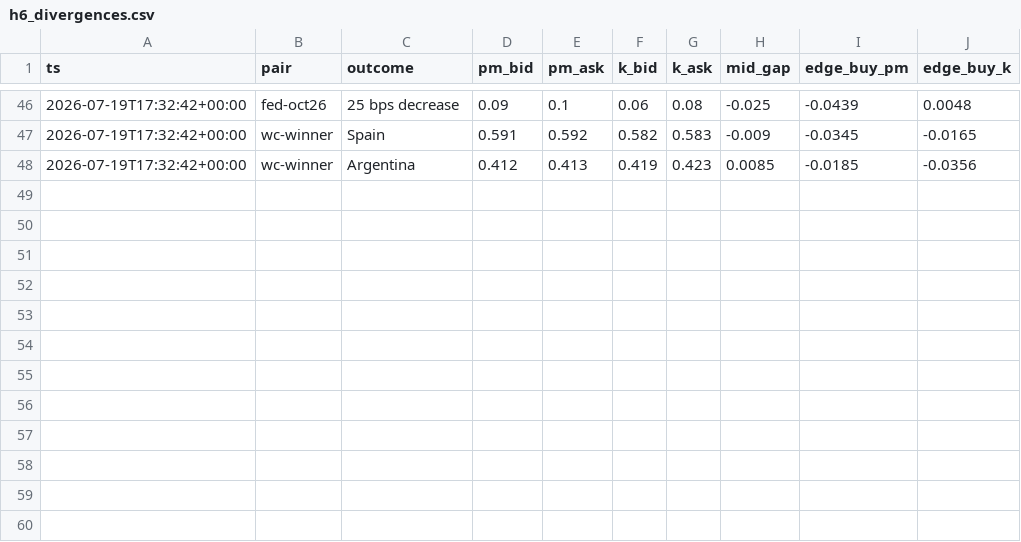
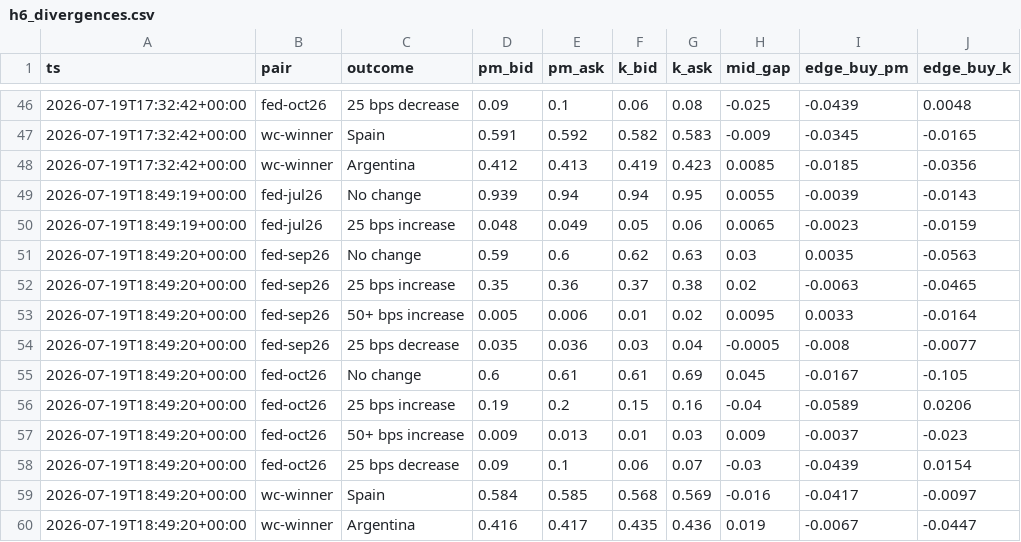
Before and after one commit to d1mplee/test_Pol, a CSV file: data/h6_divergences.csv, drawn as a sheet; only a part is shown, gaps mark what is left out; the diff names each change by its address in the sheet, - before the commit and + after, or states it on an @@ line.

```diff
--- a/data/h6_divergences.csv
+++ b/data/h6_divergences.csv
+row 49: 2026-07-19T18:49:19+00:00 | fed-jul26 | No change | 0.939 | 0.94 | 0.94 | 0.95 | 0.0055 | -0.0039 | -0.0143
+row 50: 2026-07-19T18:49:19+00:00 | fed-jul26 | 25 bps increase | 0.048 | 0.049 | 0.05 | 0.06 | 0.0065 | -0.0023 | -0.0159
+row 51: 2026-07-19T18:49:20+00:00 | fed-sep26 | No change | 0.59 | 0.6 | 0.62 | 0.63 | 0.03 | 0.0035 | -0.0563
+row 52: 2026-07-19T18:49:20+00:00 | fed-sep26 | 25 bps increase | 0.35 | 0.36 | 0.37 | 0.38 | 0.02 | -0.0063 | -0.0465
+row 53: 2026-07-19T18:49:20+00:00 | fed-sep26 | 50+ bps increase | 0.005 | 0.006 | 0.01 | 0.02 | 0.0095 | 0.0033 | -0.0164
+row 54: 2026-07-19T18:49:20+00:00 | fed-sep26 | 25 bps decrease | 0.035 | 0.036 | 0.03 | 0.04 | -0.0005 | -0.008 | -0.0077
+row 55: 2026-07-19T18:49:20+00:00 | fed-oct26 | No change | 0.6 | 0.61 | 0.61 | 0.69 | 0.045 | -0.0167 | -0.105
+row 56: 2026-07-19T18:49:20+00:00 | fed-oct26 | 25 bps increase | 0.19 | 0.2 | 0.15 | 0.16 | -0.04 | -0.0589 | 0.0206
+row 57: 2026-07-19T18:49:20+00:00 | fed-oct26 | 50+ bps increase | 0.009 | 0.013 | 0.01 | 0.03 | 0.009 | -0.0037 | -0.023
+row 58: 2026-07-19T18:49:20+00:00 | fed-oct26 | 25 bps decrease | 0.09 | 0.1 | 0.06 | 0.07 | -0.03 | -0.0439 | 0.0154
+row 59: 2026-07-19T18:49:20+00:00 | wc-winner | Spain | 0.584 | 0.585 | 0.568 | 0.569 | -0.016 | -0.0417 | -0.0097
+row 60: 2026-07-19T18:49:20+00:00 | wc-winner | Argentina | 0.416 | 0.417 | 0.435 | 0.436 | 0.019 | -0.0067 | -0.0447
```
Also changed, not shown: data/paper_positions.csv.
